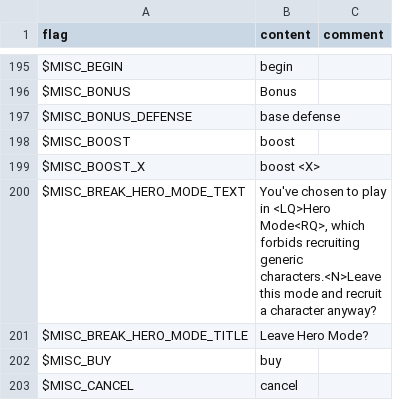
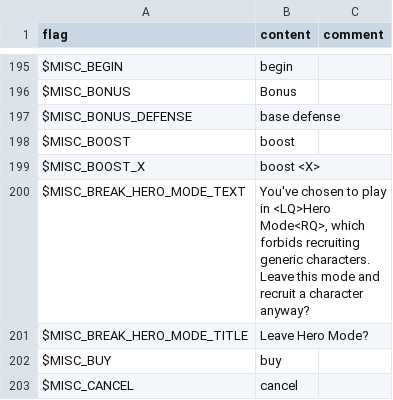
Before and after one commit to larsiusprime/defendersquest-loc, a TSV file: dq1_dx/en-US/core.tsv, drawn as a sheet; only a part is shown, gaps mark what is left out.

Commit message:
remove endline in hero mode prompt to look better

```diff
--- a/dq1_dx/en-US/core.tsv
+++ b/dq1_dx/en-US/core.tsv
@@ -199,3 +199,3 @@ $MISC_BOOST	boost
 $MISC_BOOST_X	boost <X>
-$MISC_BREAK_HERO_MODE_TEXT	You've chosen to play in <LQ>Hero Mode<RQ>, which forbids recruiting generic characters.<N>Leave this mode and recruit a character anyway?
+$MISC_BREAK_HERO_MODE_TEXT	You've chosen to play in <LQ>Hero Mode<RQ>, which forbids recruiting generic characters. Leave this mode and recruit a character anyway?
 $MISC_BREAK_HERO_MODE_TITLE	Leave Hero Mode?
```
